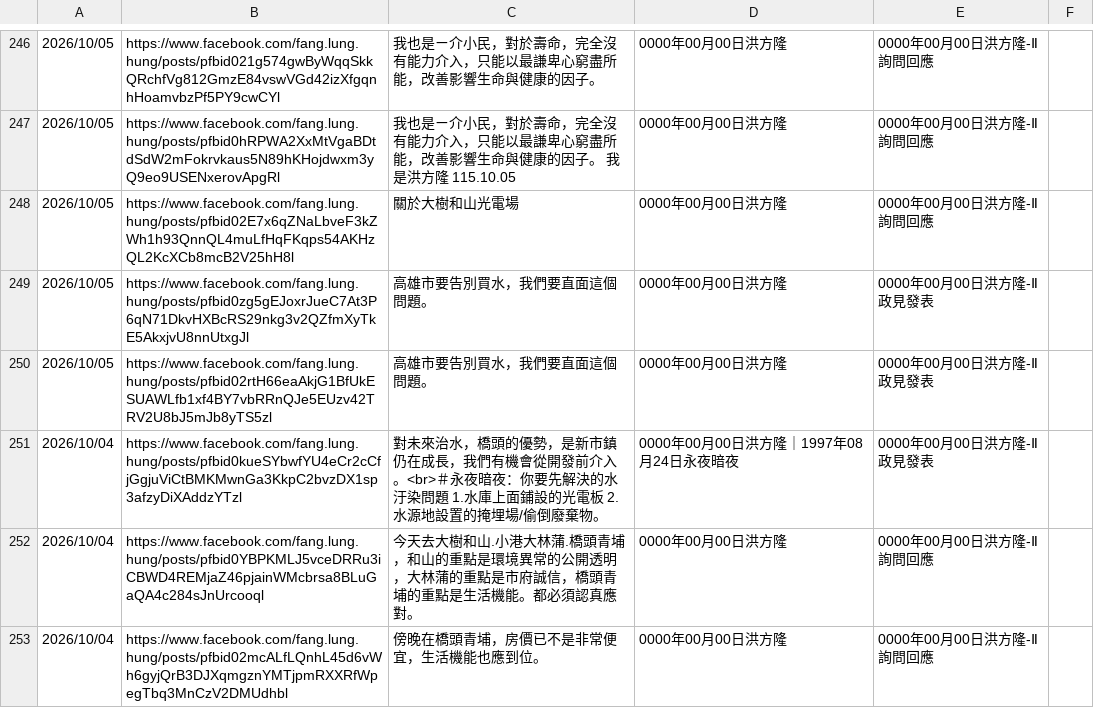
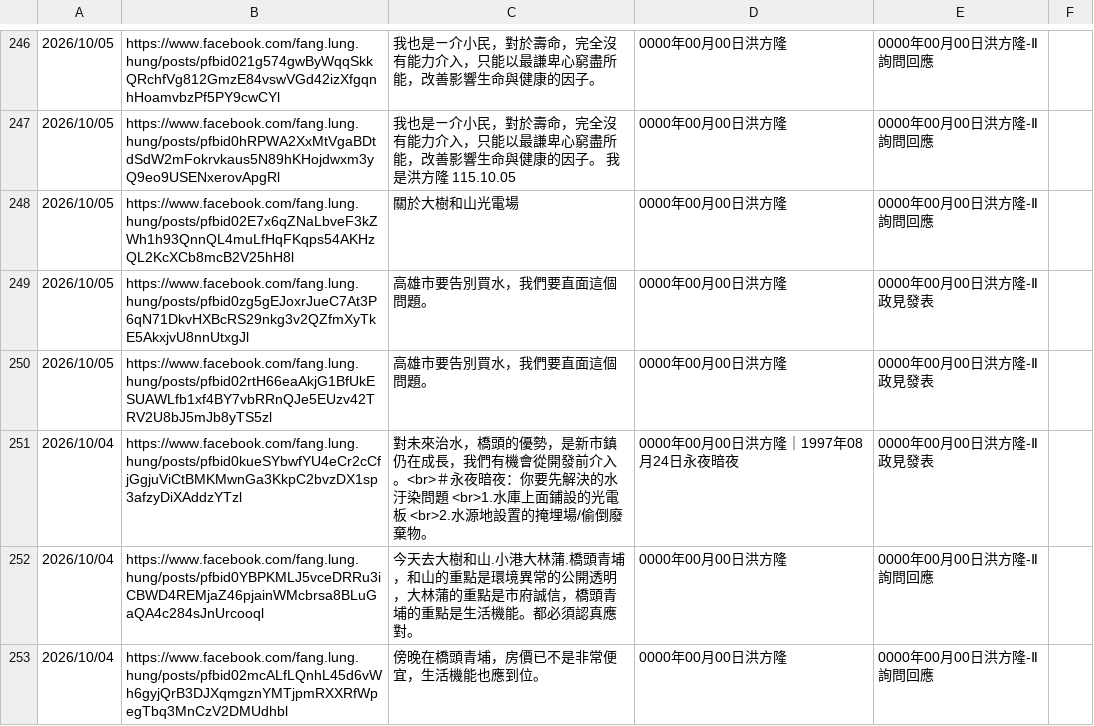
Before and after one commit to swallow-234/swallow_234, a CSV file: 《聖光教教主》/倉庫/審判日誌-資料庫.csv, drawn as a sheet; only a part is shown, gaps mark what is left out; the diff covers the shown part only.

```diff
--- a/《聖光教教主》/倉庫/審判日誌-資料庫.csv
+++ b/《聖光教教主》/倉庫/審判日誌-資料庫.csv
@@ -250,3 +250,3 @@
 2026/10/05,https://www.facebook.com/fang.lung.hung/posts/pfbid02rtH66eaAkjG1BfUkESUAWLfb1xf4BY7vbRRnQJe5EUzv42TRV2U8bJ5mJb8yTS5zl,高雄市要告別買水，我們要直面這個問題。,0000年00月00日洪方隆,0000年00月00日洪方隆-Ⅱ政見發表
-2026/10/04,https://www.facebook.com/fang.lung.hung/posts/pfbid0kueSYbwfYU4eCr2cCfjGgjuViCtBMKMwnGa3KkpC2bvzDX1sp3afzyDiXAddzYTzl,對未來治水，橋頭的優勢，是新市鎮仍在成長，我們有機會從開發前介入。<br>＃永夜暗夜：你要先解決的水汙染問題 1.水庫上面鋪設的光電板 2.水源地設置的掩埋場/偷倒廢棄物。,0000年00月00日洪方隆｜1997年08月24日永夜暗夜,0000年00月00日洪方隆-Ⅱ政見發表
+2026/10/04,https://www.facebook.com/fang.lung.hung/posts/pfbid0kueSYbwfYU4eCr2cCfjGgjuViCtBMKMwnGa3KkpC2bvzDX1sp3afzyDiXAddzYTzl,對未來治水，橋頭的優勢，是新市鎮仍在成長，我們有機會從開發前介入。<br>＃永夜暗夜：你要先解決的水汙染問題 <br>1.水庫上面鋪設的光電板 <br>2.水源地設置的掩埋場/偷倒廢棄物。,0000年00月00日洪方隆｜1997年08月24日永夜暗夜,0000年00月00日洪方隆-Ⅱ政見發表
 2026/10/04,https://www.facebook.com/fang.lung.hung/posts/pfbid0YBPKMLJ5vceDRRu3iCBWD4REMjaZ46pjainWMcbrsa8BLuGaQA4c284sJnUrcooql,今天去大樹和山.小港大林蒲.橋頭青埔，和山的重點是環境異常的公開透明，大林蒲的重點是市府誠信，橋頭青埔的重點是生活機能。都必須認真應對。,0000年00月00日洪方隆,0000年00月00日洪方隆-Ⅱ詢問回應
```
Also changed, not shown: 11 edited cells elsewhere in this file.
